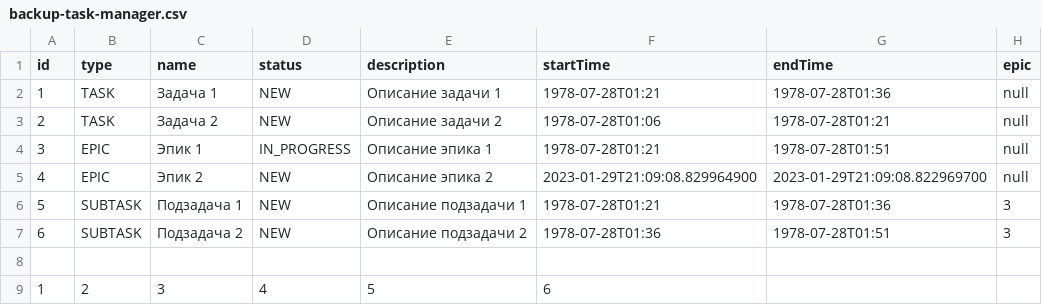
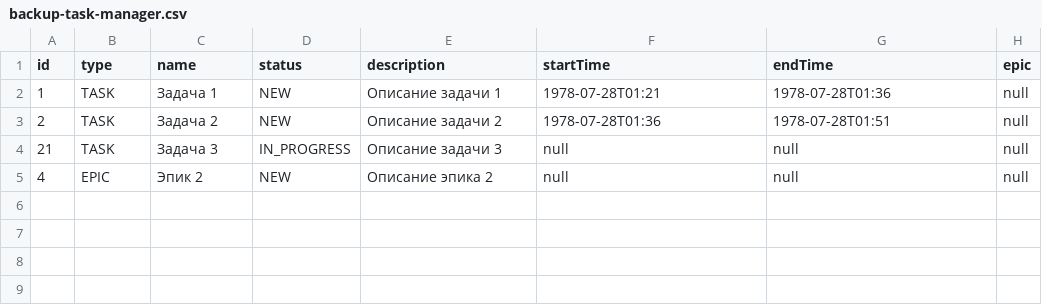
Before and after one commit to ka5trulkin/java-kanban, a CSV file: resource/backup-task-manager.csv, drawn as a sheet.

Commit message:
feat: добавить getPrioritizedTasks()

```diff
--- a/resource/backup-task-manager.csv
+++ b/resource/backup-task-manager.csv
@@ -2,8 +2,4 @@ id,type,name,status,description,startTime,endTime,epic
 1,TASK,Задача 1,NEW,Описание задачи 1,1978-07-28T01:21,1978-07-28T01:36,null
-2,TASK,Задача 2,NEW,Описание задачи 2,1978-07-28T01:06,1978-07-28T01:21,null
-3,EPIC,Эпик 1,IN_PROGRESS,Описание эпика 1,1978-07-28T01:21,1978-07-28T01:51,null
-4,EPIC,Эпик 2,NEW,Описание эпика 2,2023-01-29T21:09:08.829964900,2023-01-29T21:09:08.822969700,null
-5,SUBTASK,Подзадача 1,NEW,Описание подзадачи 1,1978-07-28T01:21,1978-07-28T01:36,3
-6,SUBTASK,Подзадача 2,NEW,Описание подзадачи 2,1978-07-28T01:36,1978-07-28T01:51,3
-
-1,2,3,4,5,6
+2,TASK,Задача 2,NEW,Описание задачи 2,1978-07-28T01:36,1978-07-28T01:51,null
+21,TASK,Задача 3,IN_PROGRESS,Описание задачи 3,null,null,null
+4,EPIC,Эпик 2,NEW,Описание эпика 2,null,null,null
```
Also changed, not shown: resource/test-backup-task-manager.csv, resource/test-history-manager.csv, 7 other files.
